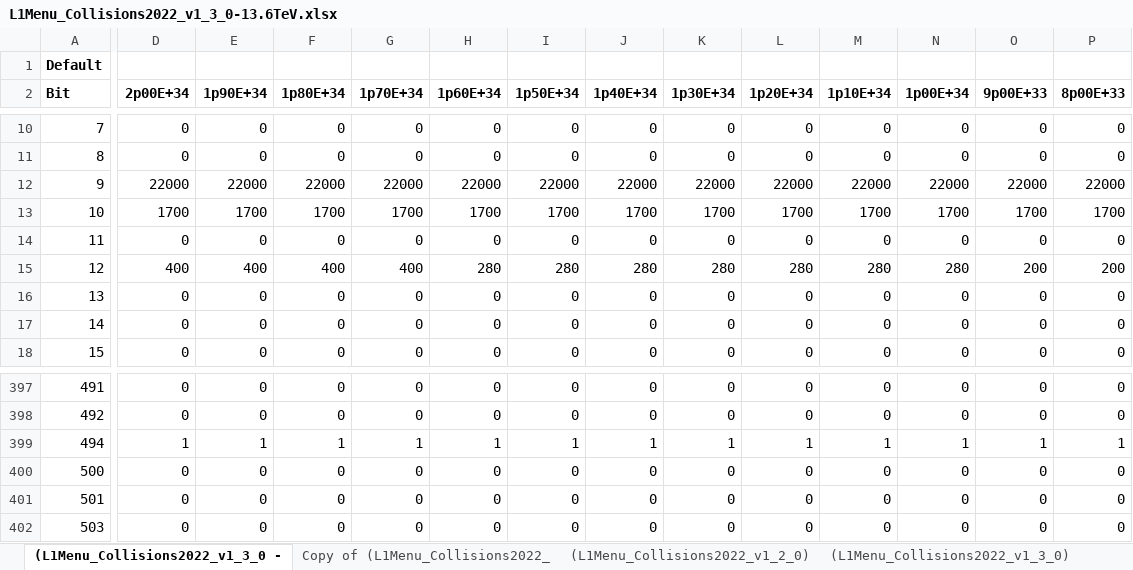
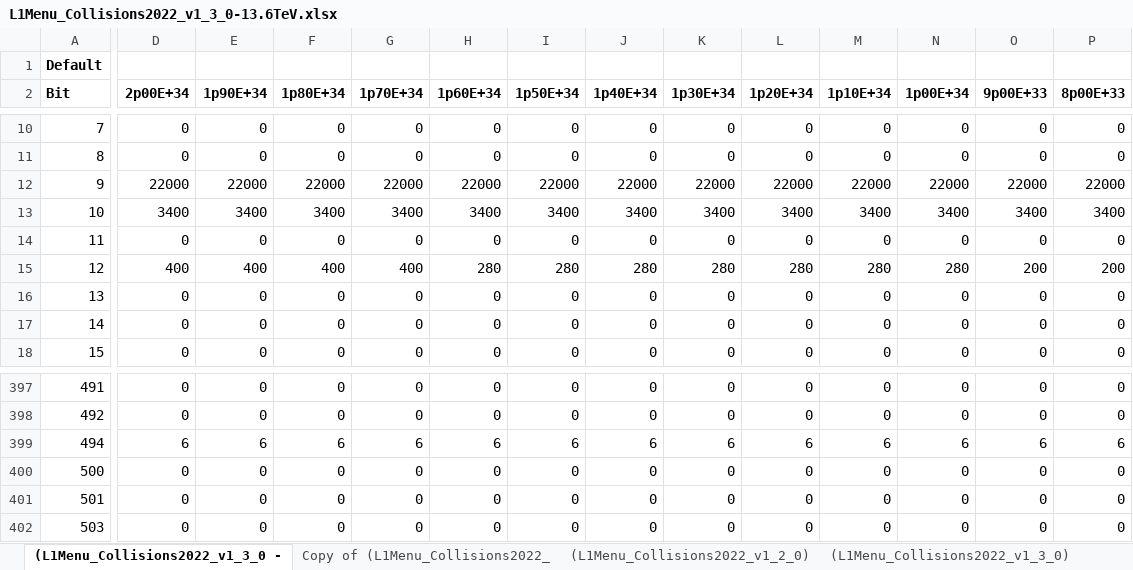
Before and after one commit to cms-l1-dpg/L1MenuRun3, an Excel workbook: official/L1Menu_Collisions2022_v1_3_0/PrescaleTable/L1Menu_Collisions2022_v1_3_0-13.6TeV.xlsx, sheet (L1Menu_Collisions2022_v1_3_0 -, drawn as a sheet; only a part is shown, gaps mark what is left out; values as stored, in another font and other column widths than the file's, no borders; conditional formats not drawn; the diff covers the shown part only; the diff names each change by its address in the sheet, - before the commit and + after, or states it on an @@ line.

Commit message:
Update ps value
Updated ps values for:
- L1_SingleMu5 (from 1700 to 3400)
- L1_CDC_SingleMu_3_er1p2_TOP120_DPHI2p618_3p142 (from 1 to 6)

```diff
--- a/official/L1Menu_Collisions2022_v1_3_0/PrescaleTable/L1Menu_Collisions2022_v1_3_0-13.6TeV.xlsx (sheet (L1Menu_Collisions2022_v1_3_0 -)
+++ b/official/L1Menu_Collisions2022_v1_3_0/PrescaleTable/L1Menu_Collisions2022_v1_3_0-13.6TeV.xlsx (sheet (L1Menu_Collisions2022_v1_3_0 -)
-D13 (2p00E+34): 1700
+D13 (2p00E+34): 3400
-E13 (1p90E+34): 1700
+E13 (1p90E+34): 3400
-F13 (1p80E+34): 1700
+F13 (1p80E+34): 3400
-G13 (1p70E+34): 1700
+G13 (1p70E+34): 3400
-H13 (1p60E+34): 1700
+H13 (1p60E+34): 3400
-I13 (1p50E+34): 1700
+I13 (1p50E+34): 3400
-J13 (1p40E+34): 1700
+J13 (1p40E+34): 3400
-K13 (1p30E+34): 1700
+K13 (1p30E+34): 3400
-L13 (1p20E+34): 1700
+L13 (1p20E+34): 3400
-M13 (1p10E+34): 1700
+M13 (1p10E+34): 3400
-N13 (1p00E+34): 1700
+N13 (1p00E+34): 3400
-O13 (9p00E+33): 1700
+O13 (9p00E+33): 3400
-P13 (8p00E+33): 1700
+P13 (8p00E+33): 3400
-D399 (2p00E+34): 1
+D399 (2p00E+34): 6
-E399 (1p90E+34): 1
+E399 (1p90E+34): 6
-F399 (1p80E+34): 1
+F399 (1p80E+34): 6
-G399 (1p70E+34): 1
+G399 (1p70E+34): 6
-H399 (1p60E+34): 1
+H399 (1p60E+34): 6
-I399 (1p50E+34): 1
+I399 (1p50E+34): 6
-J399 (1p40E+34): 1
+J399 (1p40E+34): 6
-K399 (1p30E+34): 1
+K399 (1p30E+34): 6
-L399 (1p20E+34): 1
+L399 (1p20E+34): 6
-M399 (1p10E+34): 1
+M399 (1p10E+34): 6
-N399 (1p00E+34): 1
+N399 (1p00E+34): 6
-O399 (9p00E+33): 1
+O399 (9p00E+33): 6
-P399 (8p00E+33): 1
+P399 (8p00E+33): 6
```
Also changed, not shown: 6 edited cells elsewhere in this sheet, 1 other file.
